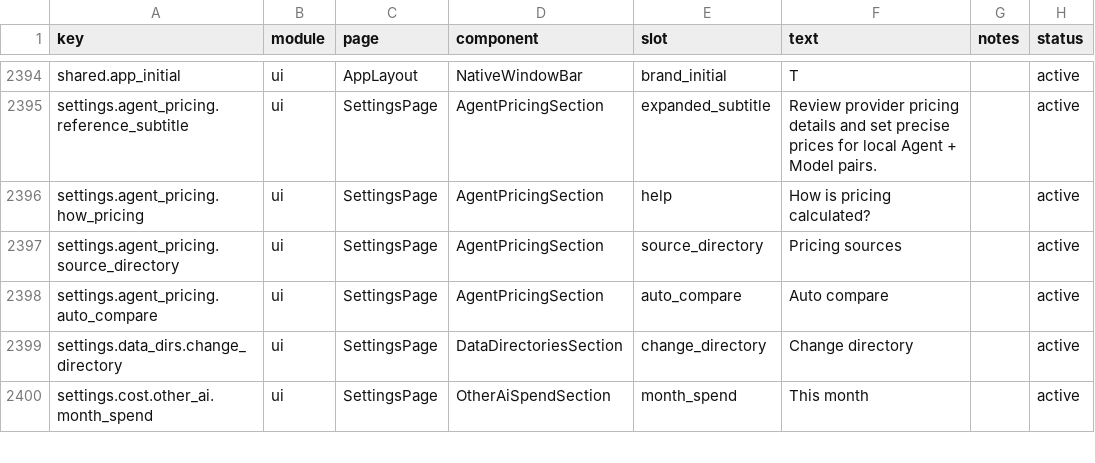
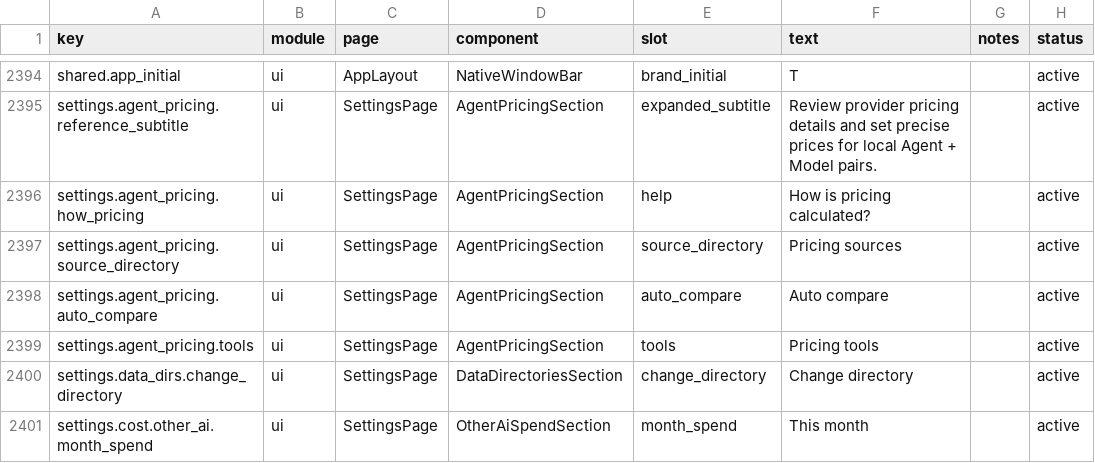
Before and after one commit to muxunson-9677/token-eyes, a CSV file: dashboard/src/content/copy.csv, drawn as a sheet; only a part is shown, gaps mark what is left out.

Commit message:
feat: align cost settings controls and cache

```diff
--- a/dashboard/src/content/copy.csv
+++ b/dashboard/src/content/copy.csv
@@ -2398,2 +2398,3 @@ settings.agent_pricing.source_directory,ui,SettingsPage,AgentPricingSection,sour
 settings.agent_pricing.auto_compare,ui,SettingsPage,AgentPricingSection,auto_compare,"Auto compare",,active
+settings.agent_pricing.tools,ui,SettingsPage,AgentPricingSection,tools,"Pricing tools",,active
 settings.data_dirs.change_directory,ui,SettingsPage,DataDirectoriesSection,change_directory,"Change directory",,active
```
Also changed, not shown: 14 other files.
